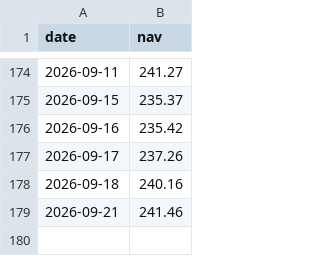
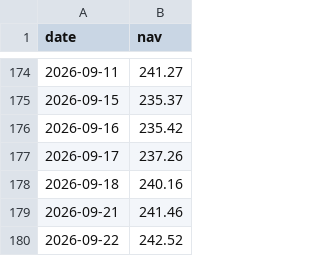
Before and after one commit to Debrup4395/swp-dashboard, a CSV file: invesco_nav.csv, drawn as a sheet; only a part is shown, gaps mark what is left out; the diff names each change by its address in the sheet, - before the commit and + after, or states it on an @@ line.

Commit message:
Update invesco_nav.csv

```diff
--- a/invesco_nav.csv
+++ b/invesco_nav.csv
+row 180: 2026-09-22 | 242.52
```
